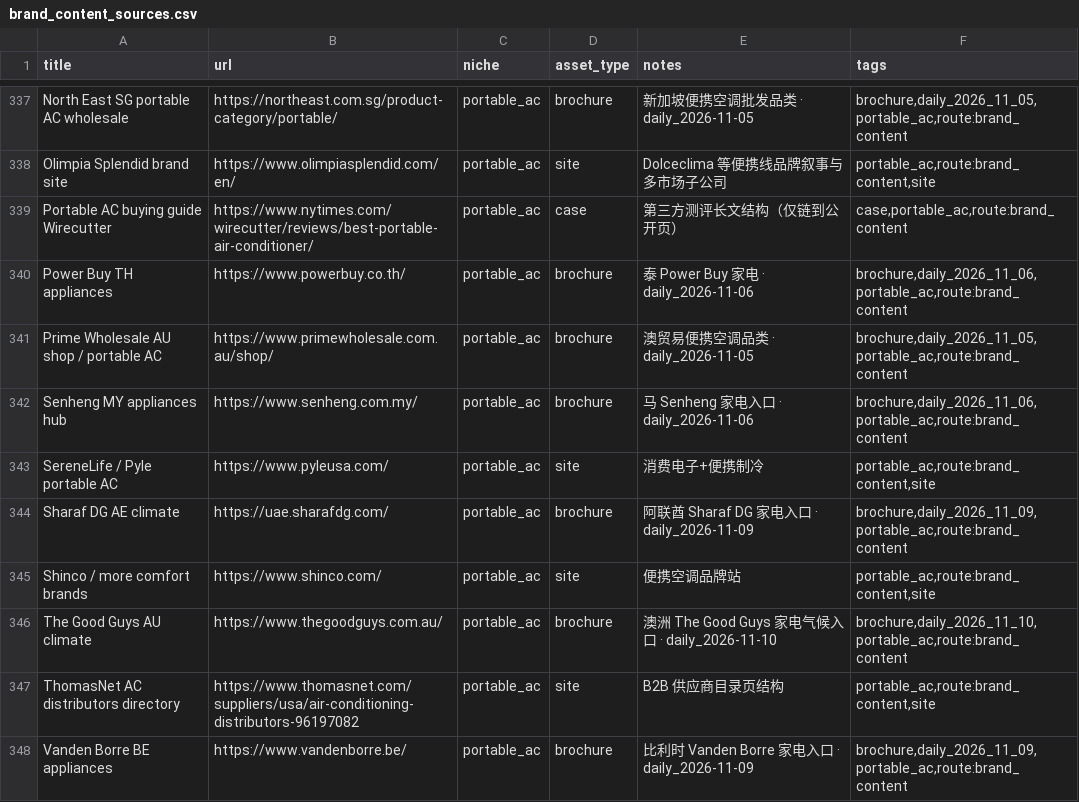
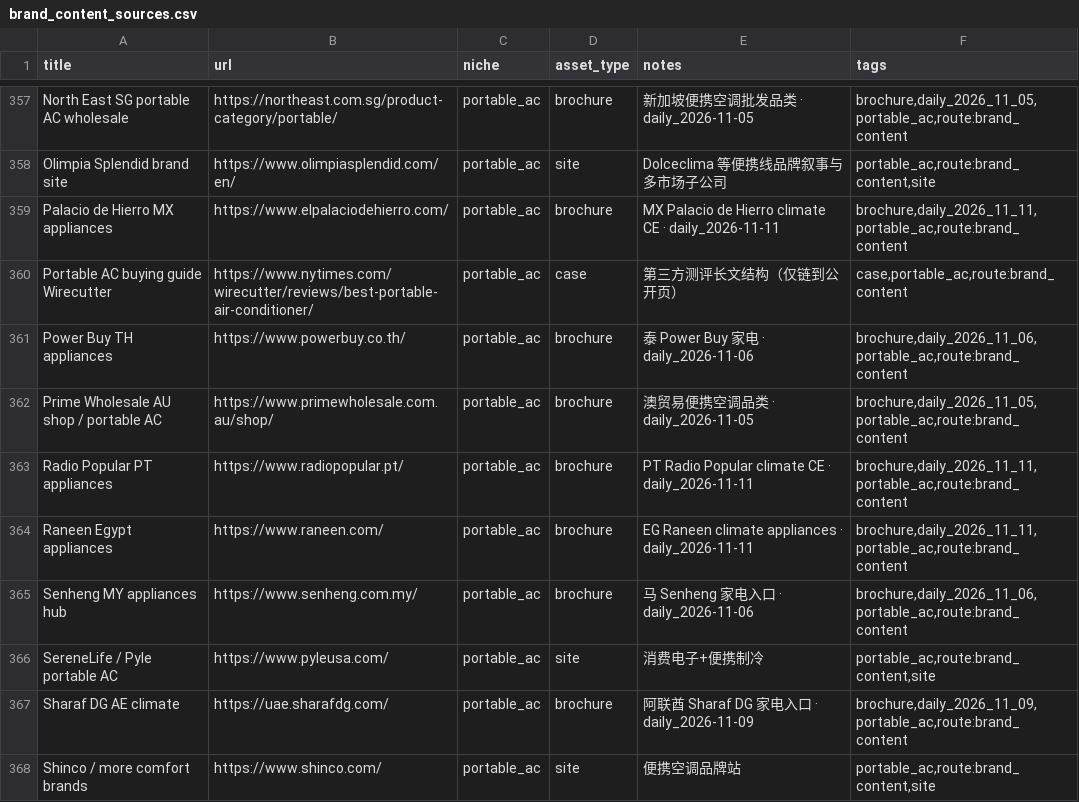
Before and after one commit to yizhiqianbi/gtm-creator-hub, a CSV file: data/brand_content_sources.csv, drawn as a sheet; only a part is shown, gaps mark what is left out; the shorter side is filled out with more unchanged rows; the diff covers the shown part only; the diff names each change by its address in the sheet, - before the commit and + after, or states it on an @@ line.

Commit message:
Daily creator hub refresh 2026-11-11 (+388 creators, +28 channels, +28 brands)

```diff
--- a/data/brand_content_sources.csv
+++ b/data/brand_content_sources.csv
+row 359: Palacio de Hierro MX appliances | https://www.elpalaciodehierro.com/ | portable_ac | brochure | MX Palacio de Hierro climate CE · daily_2026-11-11 | brochure,daily_2026_11_11,portable_ac,route:brand_content
+row 363: Radio Popular PT appliances | https://www.radiopopular.pt/ | portable_ac | brochure | PT Radio Popular climate CE · daily_2026-11-11 | brochure,daily_2026_11_11,portable_ac,route:brand_content
+row 364: Raneen Egypt appliances | https://www.raneen.com/ | portable_ac | brochure | EG Raneen climate appliances · daily_2026-11-11 | brochure,daily_2026_11_11,portable_ac,route:brand_content
```
Also changed, not shown: 25 added rows elsewhere in this file, 8 other files.
